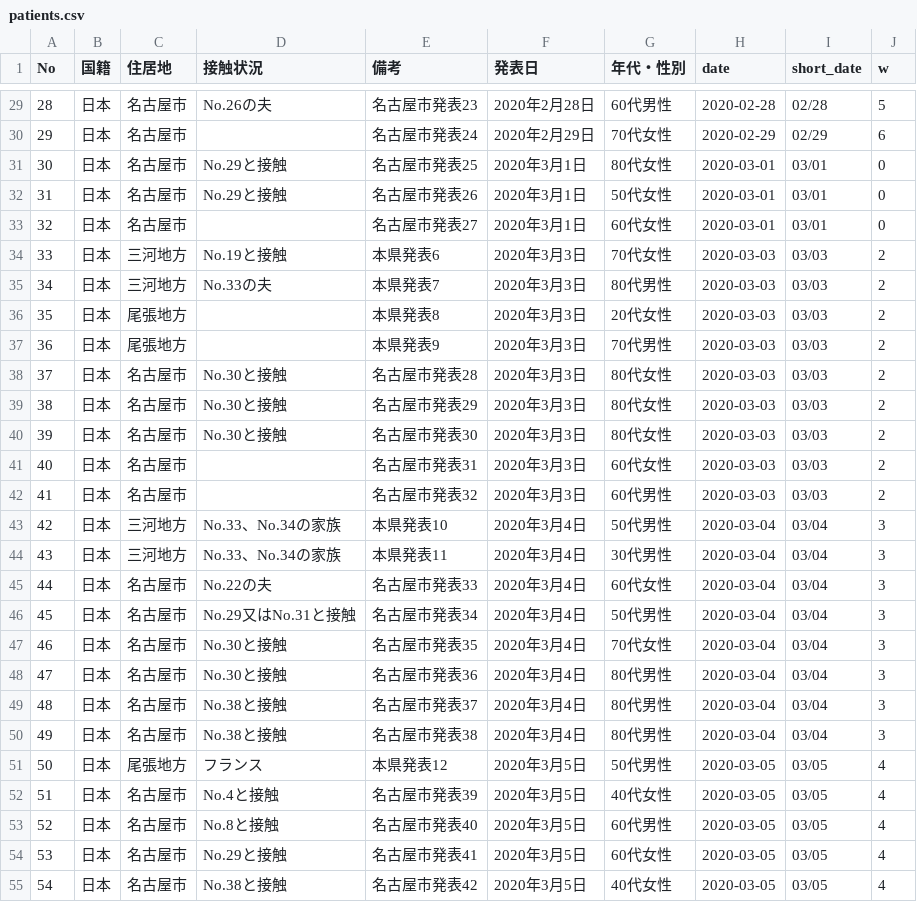
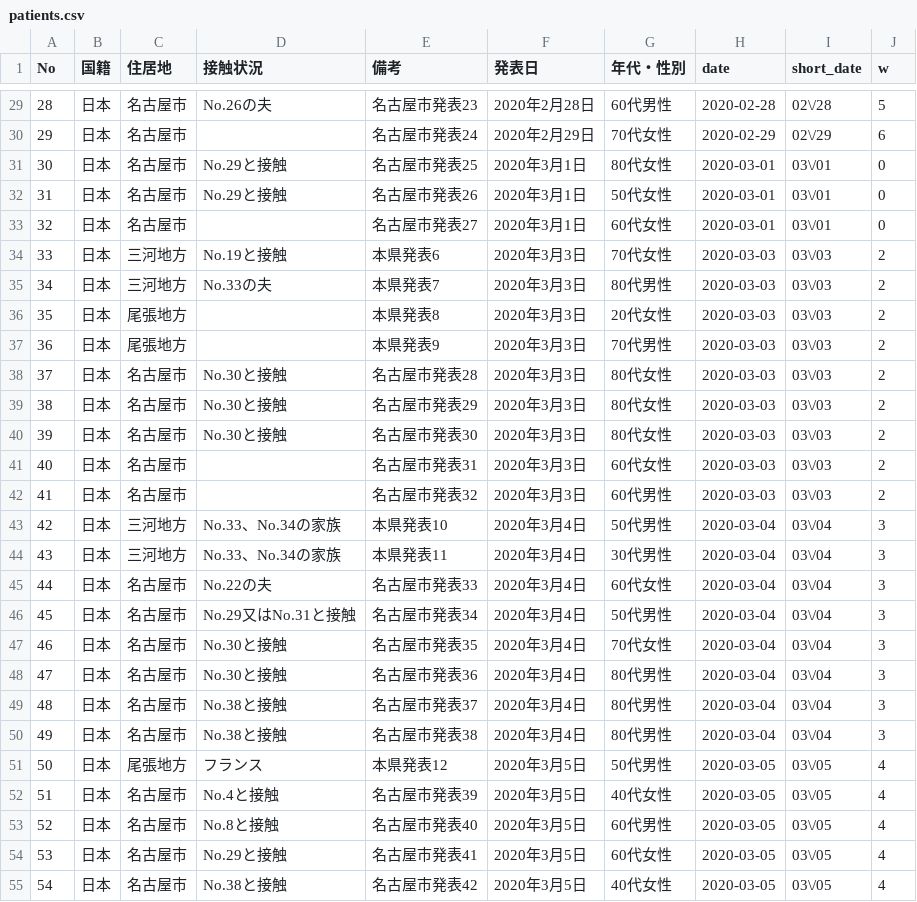
Before and after one commit to code4nagoya/covid19-scrape, a CSV file: patients.csv, drawn as a sheet; only a part is shown, gaps mark what is left out; the diff covers the shown part only.

```diff
--- a/patients.csv
+++ b/patients.csv
@@ -29,27 +29,27 @@ No,国籍,住居地,接触状況,備考,発表日,年代・性別,date,short_dat
-28,日本,名古屋市,No.26の夫,名古屋市発表23,2020年2月28日,60代男性,2020-02-28,02/28,5
-29,日本,名古屋市,,名古屋市発表24,2020年2月29日,70代女性,2020-02-29,02/29,6
-30,日本,名古屋市,No.29と接触,名古屋市発表25,2020年3月1日,80代女性,2020-03-01,03/01,0
-31,日本,名古屋市,No.29と接触,名古屋市発表26,2020年3月1日,50代女性,2020-03-01,03/01,0
-32,日本,名古屋市,,名古屋市発表27,2020年3月1日,60代女性,2020-03-01,03/01,0
-33,日本,三河地方,No.19と接触,本県発表6,2020年3月3日,70代女性,2020-03-03,03/03,2
-34,日本,三河地方,No.33の夫,本県発表7,2020年3月3日,80代男性,2020-03-03,03/03,2
-35,日本,尾張地方,,本県発表8,2020年3月3日,20代女性,2020-03-03,03/03,2
-36,日本,尾張地方,,本県発表9,2020年3月3日,70代男性,2020-03-03,03/03,2
-37,日本,名古屋市,No.30と接触,名古屋市発表28,2020年3月3日,80代女性,2020-03-03,03/03,2
-38,日本,名古屋市,No.30と接触,名古屋市発表29,2020年3月3日,80代女性,2020-03-03,03/03,2
-39,日本,名古屋市,No.30と接触,名古屋市発表30,2020年3月3日,80代女性,2020-03-03,03/03,2
-40,日本,名古屋市,,名古屋市発表31,2020年3月3日,60代女性,2020-03-03,03/03,2
-41,日本,名古屋市,,名古屋市発表32,2020年3月3日,60代男性,2020-03-03,03/03,2
-42,日本,三河地方,No.33、No.34の家族,本県発表10,2020年3月4日,50代男性,2020-03-04,03/04,3
-43,日本,三河地方,No.33、No.34の家族,本県発表11,2020年3月4日,30代男性,2020-03-04,03/04,3
-44,日本,名古屋市,No.22の夫,名古屋市発表33,2020年3月4日,60代女性,2020-03-04,03/04,3
-45,日本,名古屋市,No.29又はNo.31と接触,名古屋市発表34,2020年3月4日,50代男性,2020-03-04,03/04,3
-46,日本,名古屋市,No.30と接触,名古屋市発表35,2020年3月4日,70代女性,2020-03-04,03/04,3
-47,日本,名古屋市,No.30と接触,名古屋市発表36,2020年3月4日,80代男性,2020-03-04,03/04,3
-48,日本,名古屋市,No.38と接触,名古屋市発表37,2020年3月4日,80代男性,2020-03-04,03/04,3
-49,日本,名古屋市,No.38と接触,名古屋市発表38,2020年3月4日,80代男性,2020-03-04,03/04,3
-50,日本,尾張地方,フランス,本県発表12,2020年3月5日,50代男性,2020-03-05,03/05,4
-51,日本,名古屋市,No.4と接触,名古屋市発表39,2020年3月5日,40代女性,2020-03-05,03/05,4
-52,日本,名古屋市,No.8と接触,名古屋市発表40,2020年3月5日,60代男性,2020-03-05,03/05,4
-53,日本,名古屋市,No.29と接触,名古屋市発表41,2020年3月5日,60代女性,2020-03-05,03/05,4
-54,日本,名古屋市,No.38と接触,名古屋市発表42,2020年3月5日,40代女性,2020-03-05,03/05,4
+28,日本,名古屋市,No.26の夫,名古屋市発表23,2020年2月28日,60代男性,2020-02-28,02\/28,5
+29,日本,名古屋市,,名古屋市発表24,2020年2月29日,70代女性,2020-02-29,02\/29,6
+30,日本,名古屋市,No.29と接触,名古屋市発表25,2020年3月1日,80代女性,2020-03-01,03\/01,0
+31,日本,名古屋市,No.29と接触,名古屋市発表26,2020年3月1日,50代女性,2020-03-01,03\/01,0
+32,日本,名古屋市,,名古屋市発表27,2020年3月1日,60代女性,2020-03-01,03\/01,0
+33,日本,三河地方,No.19と接触,本県発表6,2020年3月3日,70代女性,2020-03-03,03\/03,2
+34,日本,三河地方,No.33の夫,本県発表7,2020年3月3日,80代男性,2020-03-03,03\/03,2
+35,日本,尾張地方,,本県発表8,2020年3月3日,20代女性,2020-03-03,03\/03,2
+36,日本,尾張地方,,本県発表9,2020年3月3日,70代男性,2020-03-03,03\/03,2
+37,日本,名古屋市,No.30と接触,名古屋市発表28,2020年3月3日,80代女性,2020-03-03,03\/03,2
+38,日本,名古屋市,No.30と接触,名古屋市発表29,2020年3月3日,80代女性,2020-03-03,03\/03,2
+39,日本,名古屋市,No.30と接触,名古屋市発表30,2020年3月3日,80代女性,2020-03-03,03\/03,2
+40,日本,名古屋市,,名古屋市発表31,2020年3月3日,60代女性,2020-03-03,03\/03,2
+41,日本,名古屋市,,名古屋市発表32,2020年3月3日,60代男性,2020-03-03,03\/03,2
+42,日本,三河地方,No.33、No.34の家族,本県発表10,2020年3月4日,50代男性,2020-03-04,03\/04,3
+43,日本,三河地方,No.33、No.34の家族,本県発表11,2020年3月4日,30代男性,2020-03-04,03\/04,3
+44,日本,名古屋市,No.22の夫,名古屋市発表33,2020年3月4日,60代女性,2020-03-04,03\/04,3
+45,日本,名古屋市,No.29又はNo.31と接触,名古屋市発表34,2020年3月4日,50代男性,2020-03-04,03\/04,3
+46,日本,名古屋市,No.30と接触,名古屋市発表35,2020年3月4日,70代女性,2020-03-04,03\/04,3
+47,日本,名古屋市,No.30と接触,名古屋市発表36,2020年3月4日,80代男性,2020-03-04,03\/04,3
+48,日本,名古屋市,No.38と接触,名古屋市発表37,2020年3月4日,80代男性,2020-03-04,03\/04,3
+49,日本,名古屋市,No.38と接触,名古屋市発表38,2020年3月4日,80代男性,2020-03-04,03\/04,3
+50,日本,尾張地方,フランス,本県発表12,2020年3月5日,50代男性,2020-03-05,03\/05,4
+51,日本,名古屋市,No.4と接触,名古屋市発表39,2020年3月5日,40代女性,2020-03-05,03\/05,4
+52,日本,名古屋市,No.8と接触,名古屋市発表40,2020年3月5日,60代男性,2020-03-05,03\/05,4
+53,日本,名古屋市,No.29と接触,名古屋市発表41,2020年3月5日,60代女性,2020-03-05,03\/05,4
+54,日本,名古屋市,No.38と接触,名古屋市発表42,2020年3月5日,40代女性,2020-03-05,03\/05,4
```
Also changed, not shown: 127 edited cells elsewhere in this file, 1 other file.
